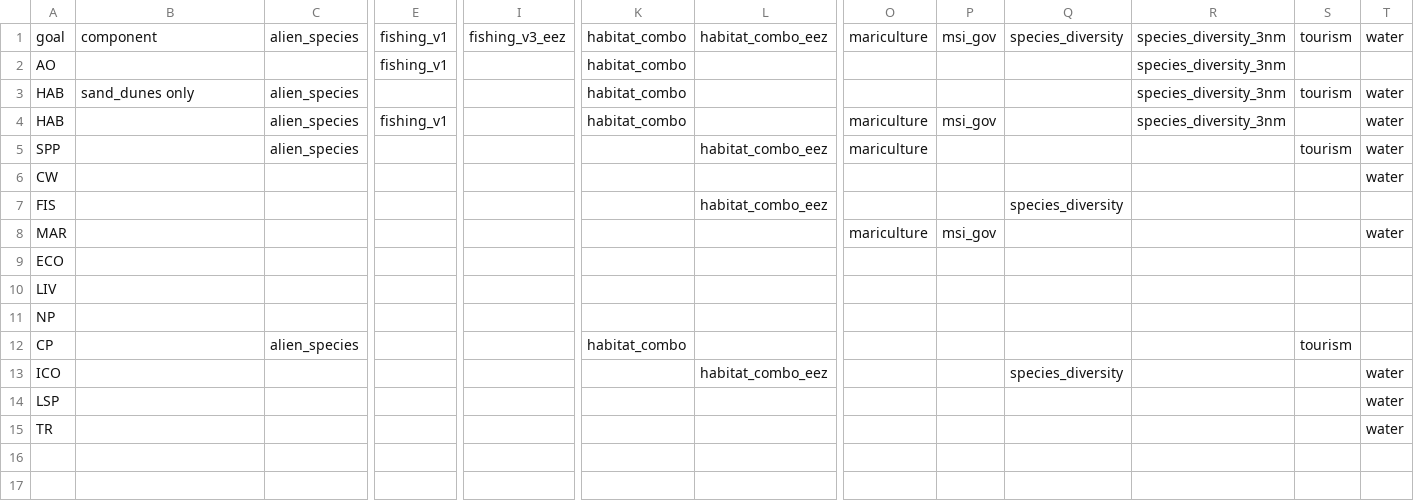
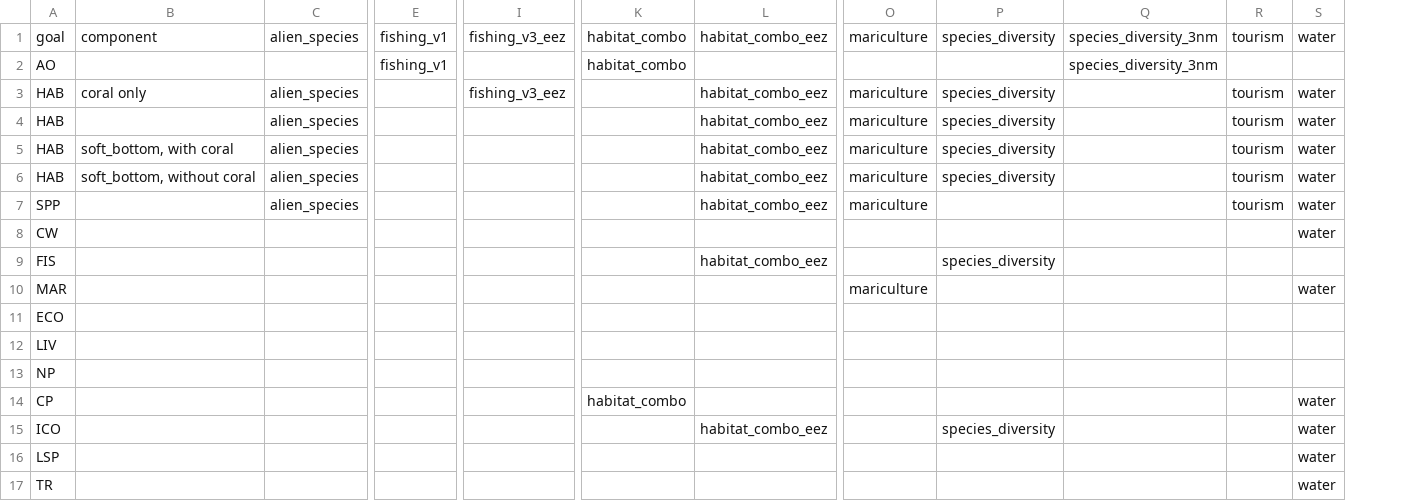
Before and after one commit to OHI-Science/ohi-israel, a CSV file: med2014/conf/resilience_matrix.csv, drawn as a sheet; only a part is shown, gaps mark what is left out; removed rows and columns are numbered as before the commit, all else as after; rows hold the shown columns only; the diff names each change by its address in the sheet, - before the commit and + after, or states it on an @@ line.

```diff
--- a/med2014/conf/resilience_matrix.csv
+++ b/med2014/conf/resilience_matrix.csv
-column P, rows 1-8: msi_gov |  |  | msi_gov |  |  |  | msi_gov
-B3: sand_dunes only
+B3: coral only
-I3: (empty)
+I3: fishing_v3_eez
-K3:K4: habitat_combo
+K3:K4: (empty)
-L3:L4: (empty)
+L3:L4: habitat_combo_eez
-O3: (empty)
+O3: mariculture
-P3:P4: (empty)
+P3:P4: species_diversity
-Q3:Q4: species_diversity_3nm
+Q3:Q4: (empty)
-E4: fishing_v1
+E4: (empty)
-R4: (empty)
+R4: tourism
+row 5: HAB | soft_bottom, with coral | alien_species |  |  |  | habitat_combo_eez | mariculture | species_diversity |  | tourism | water
+row 6: HAB | soft_bottom, without coral | alien_species |  |  |  | habitat_combo_eez | mariculture | species_diversity |  | tourism | water
-C14: alien_species
+C14: (empty)
-R14: tourism
+R14: (empty)
-S14: (empty)
+S14: water
```
Also changed, not shown: med2014/conf/pressures_matrix.csv, med2014/conf/resilience_weights.csv, 9 other files.
